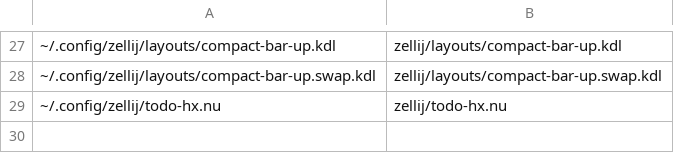
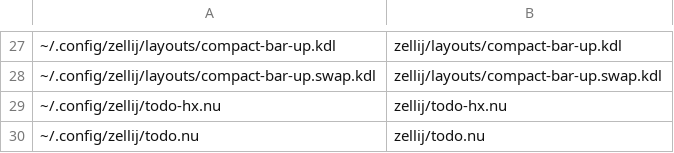
Before and after one commit to maxim-uvarov-ai-assistant/my-dotfiles, a CSV file: paths-default.csv, drawn as a sheet; only a part is shown, gaps mark what is left out; the diff names each change by its address in the sheet, - before the commit and + after, or states it on an @@ line.

Commit message:
zellij: add todo.nu

```diff
--- a/paths-default.csv
+++ b/paths-default.csv
+row 30: ~/.config/zellij/todo.nu | zellij/todo.nu
```
Also changed, not shown: 1 other file.
